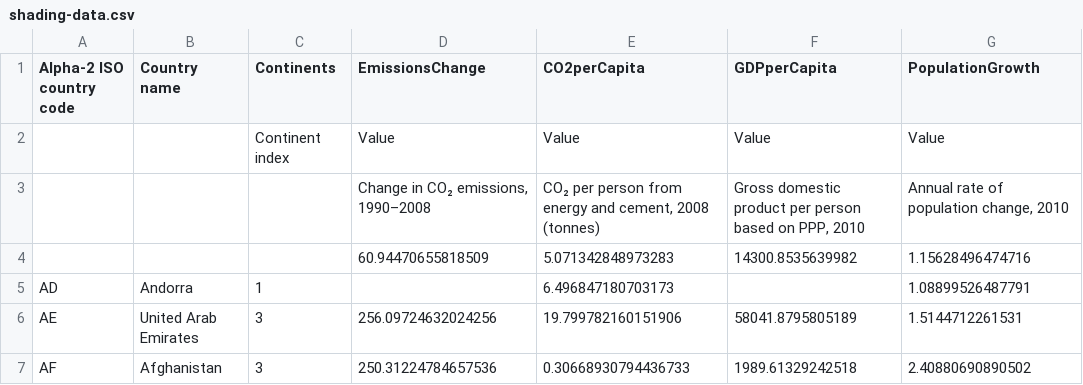
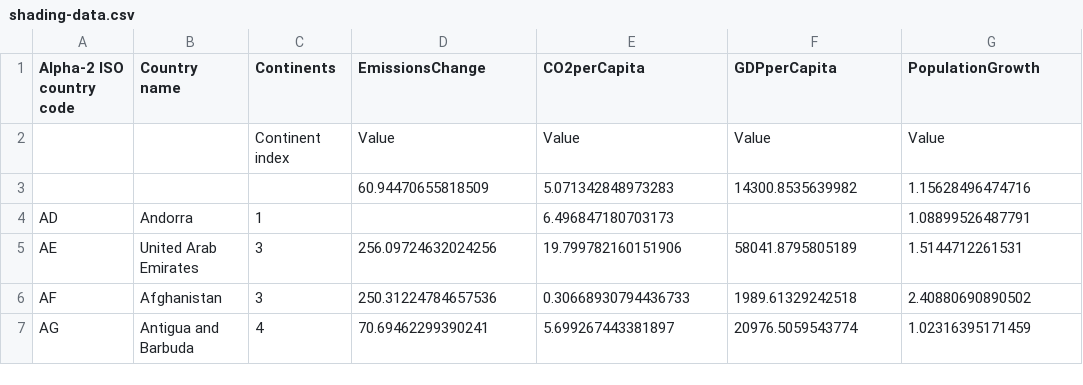
Before and after one commit to kiln/carbonmap.org, a CSV file: site/shading-data.csv, drawn as a sheet; only a part is shown; the shorter side is filled out with more unchanged rows.

```diff
--- a/site/shading-data.csv
+++ b/site/shading-data.csv
@@ -2,3 +2,2 @@ Alpha-2 ISO country code,Country name,Continents,EmissionsChange,CO2perCapita,GD
 ,,"Continent index","Value","Value","Value","Value"
-,,"","Change in CO₂ emissions, 1990–2008","CO₂ per person from energy and cement, 2008 (tonnes)","Gross domestic product per person based on PPP, 2010","Annual rate of population change, 2010"
 ,,,60.94470655818509,5.071342848973283,14300.8535639982,1.15628496474716
```
Also changed, not shown: data/Shading/With alpha-2/EmissionsChange.shading.csv, data/Shading/With alpha-2/PopulationGrowth.shading.csv, 12 other files.
